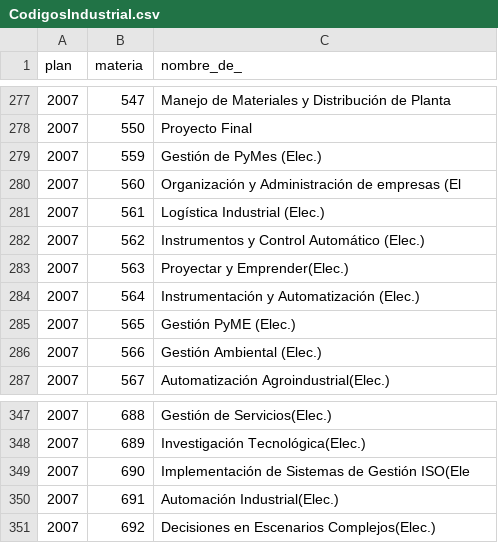
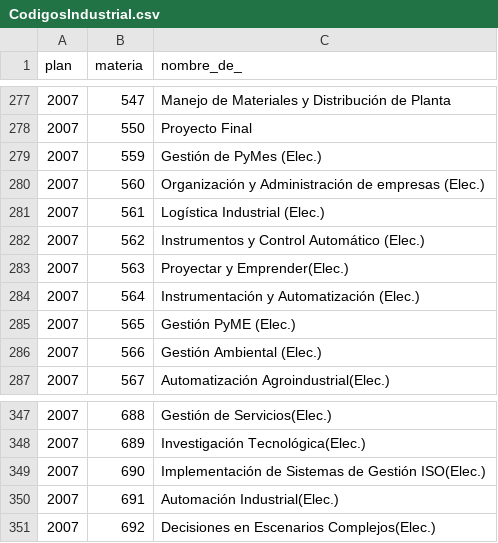
Before and after one commit to iaraalfarolutz/operativa, a CSV file: Resources/CodigosIndustrial.csv, drawn as a sheet; only a part is shown, gaps mark what is left out; the diff covers the shown part only.

```diff
--- a/Resources/CodigosIndustrial.csv
+++ b/Resources/CodigosIndustrial.csv
@@ -279,3 +279,3 @@ plan,materia,nombre_de_
 2007,559,Gestión de PyMes (Elec.)
-2007,560,Organización y Administración de empresas (El
+2007,560,Organización y Administración de empresas (Elec.)
 2007,561,Logística Industrial (Elec.)
@@ -348,3 +348,3 @@ plan,materia,nombre_de_
 2007,689,Investigación Tecnológica(Elec.)
-2007,690,Implementación de Sistemas de Gestión ISO(Ele
+2007,690,Implementación de Sistemas de Gestión ISO(Elec.)
 2007,691,Automación Industrial(Elec.)
```
Also changed, not shown: 7 edited cells elsewhere in this file, Resources/CodigosRural.csv, 3 other files.
